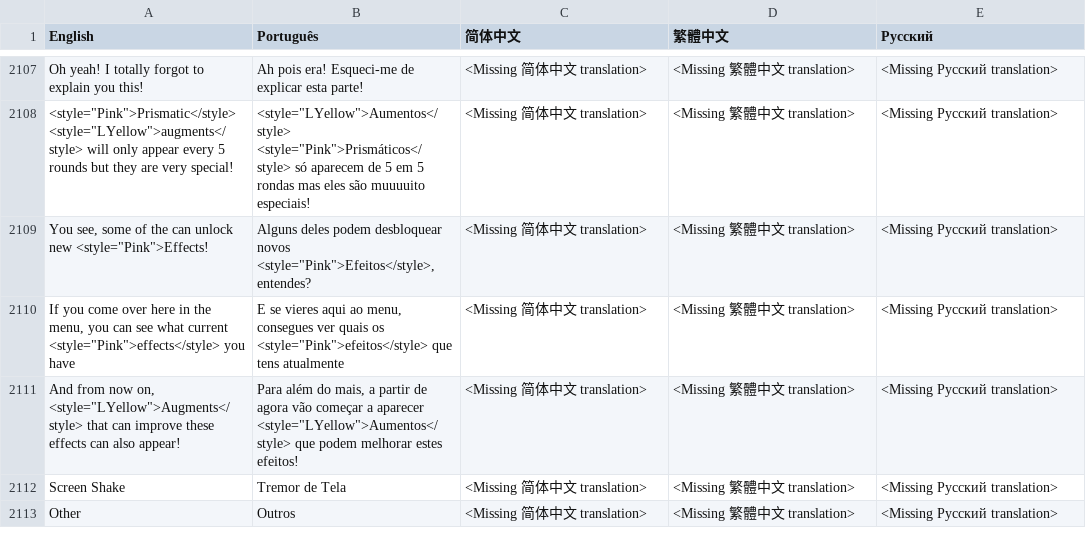
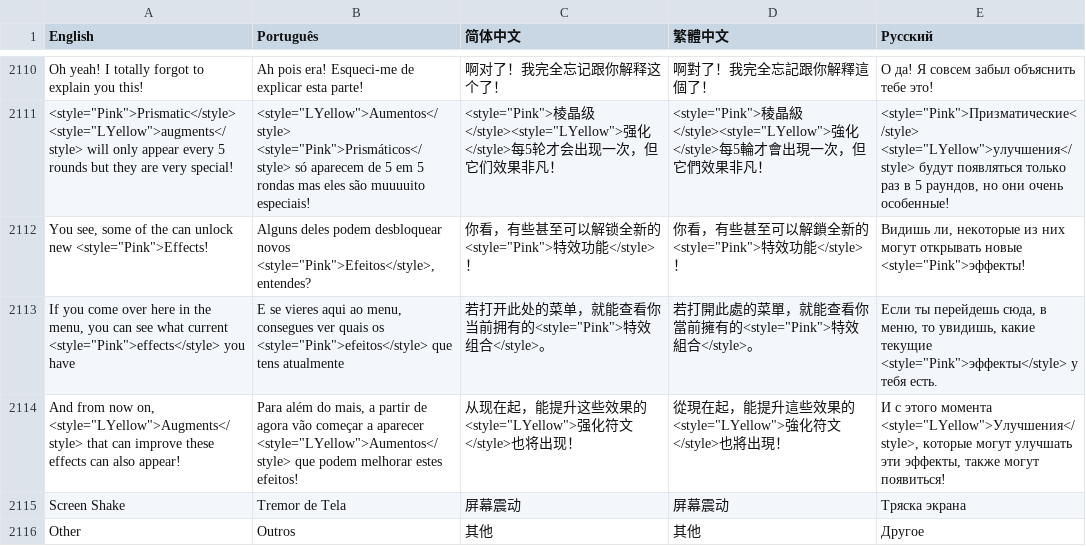
Before and after one commit to salvador-palma/Wildfire, a CSV file: Assets/Resources/TranslationsFull+Demo.csv, drawn as a sheet; only a part is shown, gaps mark what is left out; addresses are those after the commit; the diff covers the shown part only; the diff names each change by its address in the sheet, - before the commit and + after, or states it on an @@ line.

```diff
--- a/Assets/Resources/TranslationsFull+Demo.csv
+++ b/Assets/Resources/TranslationsFull+Demo.csv
-C2110 (简体中文): <Missing 简体中文 translation>
+C2110 (简体中文): 啊对了！我完全忘记跟你解释这个了！
-D2110 (繁體中文): <Missing 繁體中文 translation>
+D2110 (繁體中文): 啊對了！我完全忘記跟你解釋這個了！
-E2110 (Русский): <Missing Русский translation>
+E2110 (Русский): О да! Я совсем забыл объяснить тебе это!
-C2111 (简体中文): <Missing 简体中文 translation>
+C2111 (简体中文): <style="Pink">棱晶级</style><style="LYellow">强化</style>每5轮才会出现一次，但它们效果非凡！
-D2111 (繁體中文): <Missing 繁體中文 translation>
+D2111 (繁體中文): <style="Pink">稜晶級</style><style="LYellow">強化</style>每5輪才會出現一次，但它們效果非凡！
-E2111 (Русский): <Missing Русский translation>
+E2111 (Русский): <style="Pink">Призматические</style> <style="LYellow">улучшения</style> будут появляться только раз в 5 раундов, но они очень особенные!
-C2112 (简体中文): <Missing 简体中文 translation>
+C2112 (简体中文): 你看，有些甚至可以解锁全新的<style="Pink">特效功能</style>！
-D2112 (繁體中文): <Missing 繁體中文 translation>
+D2112 (繁體中文): 你看，有些甚至可以解鎖全新的<style="Pink">特效功能</style>！
-E2112 (Русский): <Missing Русский translation>
+E2112 (Русский): Видишь ли, некоторые из них могут открывать новые <style="Pink">эффекты!
-C2113 (简体中文): <Missing 简体中文 translation>
+C2113 (简体中文): 若打开此处的菜单，就能查看你当前拥有的<style="Pink">特效组合</style>。
-D2113 (繁體中文): <Missing 繁體中文 translation>
+D2113 (繁體中文): 若打開此處的菜單，就能查看你當前擁有的<style="Pink">特效組合</style>。
-E2113 (Русский): <Missing Русский translation>
+E2113 (Русский): Если ты перейдешь сюда, в меню, то увидишь, какие текущие <style="Pink">эффекты</style> у тебя есть.
-C2114 (简体中文): <Missing 简体中文 translation>
+C2114 (简体中文): 从现在起，能提升这些效果的<style="LYellow">强化符文</style>也将出现！
-D2114 (繁體中文): <Missing 繁體中文 translation>
+D2114 (繁體中文): 從現在起，能提升這些效果的<style="LYellow">強化符文</style>也將出現！
-E2114 (Русский): <Missing Русский translation>
+E2114 (Русский): И с этого момента <style="LYellow">Улучшения</style>, которые могут улучшать эти эффекты, также могут появиться!
-C2115 (简体中文): <Missing 简体中文 translation>
+C2115 (简体中文): 屏幕震动
-D2115 (繁體中文): <Missing 繁體中文 translation>
+D2115 (繁體中文): 屏幕震动
-E2115 (Русский): <Missing Русский translation>
+E2115 (Русский): Тряска экрана
-C2116 (简体中文): <Missing 简体中文 translation>
+C2116 (简体中文): 其他
-D2116 (繁體中文): <Missing 繁體中文 translation>
+D2116 (繁體中文): 其他
-E2116 (Русский): <Missing Русский translation>
+E2116 (Русский): Другое
```
Also changed, not shown: 3 added rows and 27 edited cells elsewhere in this file, 24 other files.
